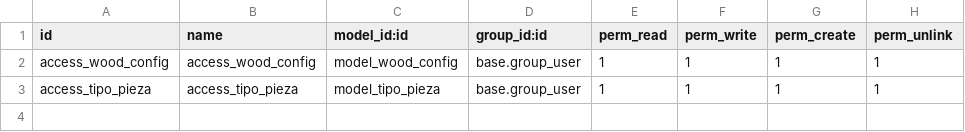
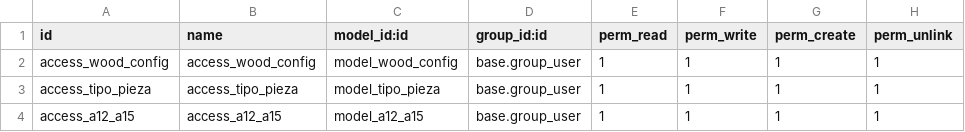
Before and after one commit to onduex/addons-insca, a CSV file: insca2/security/ir.model.access.csv, drawn as a sheet.

Commit message:
[IMP] add table a12-a15

```diff
--- a/insca2/security/ir.model.access.csv
+++ b/insca2/security/ir.model.access.csv
@@ -3 +3,2 @@ access_wood_config,access_wood_config,model_wood_config,base.group_user,1,1,1,1
 access_tipo_pieza,access_tipo_pieza,model_tipo_pieza,base.group_user,1,1,1,1
+access_a12_a15,access_a12_a15,model_a12_a15,base.group_user,1,1,1,1
```
Also changed, not shown: 4 other files.
